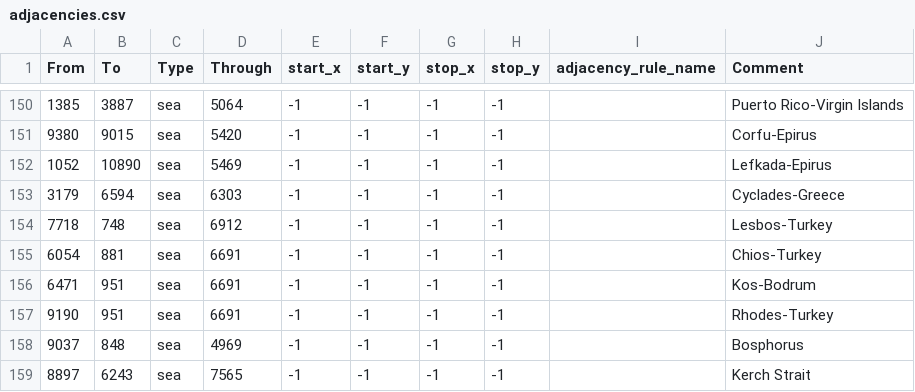
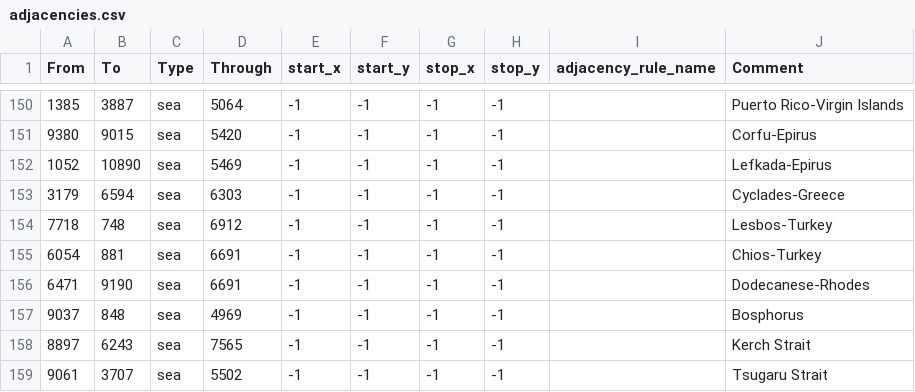
Before and after one commit to vincent-wagner/HFU, a CSV file: map/adjacencies.csv, drawn as a sheet; only a part is shown, gaps mark what is left out; the shorter side is filled out with more unchanged rows.

```diff
--- a/map/adjacencies.csv
+++ b/map/adjacencies.csv
@@ -155,4 +155,3 @@ From;To;Type;Through;start_x;start_y;stop_x;stop_y;adjacency_rule_name;Comment
 6054;881;sea;6691;-1;-1;-1;-1;;Chios-Turkey
-6471;951;sea;6691;-1;-1;-1;-1;;Kos-Bodrum
-9190;951;sea;6691;-1;-1;-1;-1;;Rhodes-Turkey
+6471;9190;sea;6691;-1;-1;-1;-1;;Dodecanese-Rhodes
 9037;848;sea;4969;-1;-1;-1;-1;;Bosphorus
```
Also changed, not shown: map/definition.csv, 24 other files.
